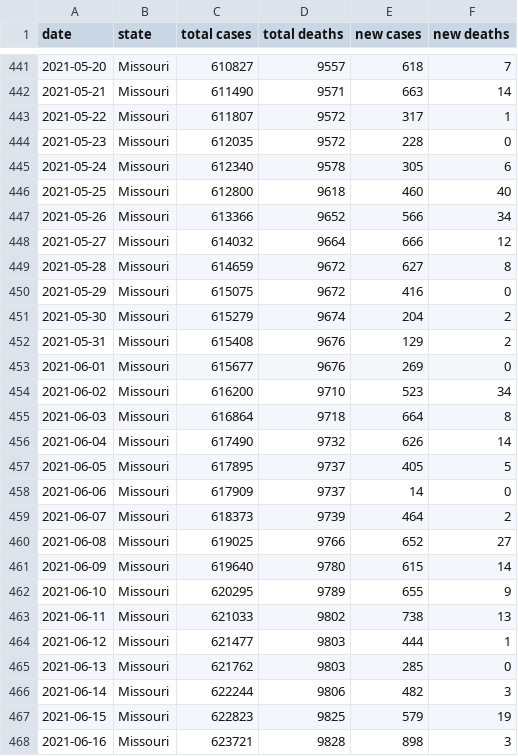
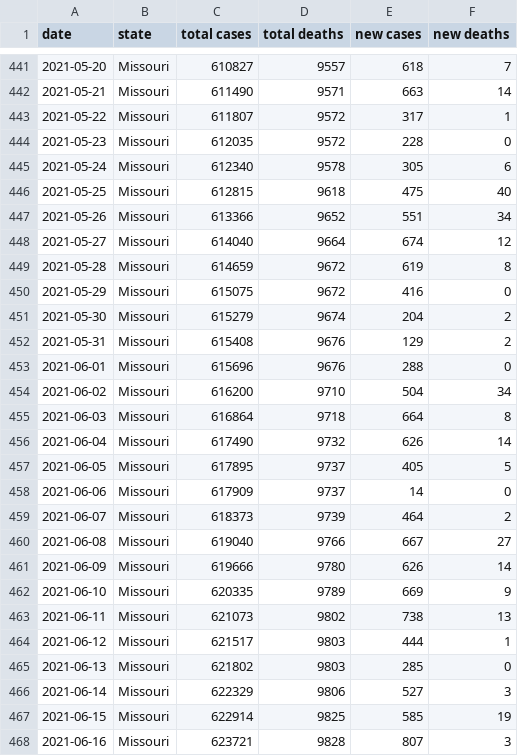
Before and after one commit to drebrb/covid-19, a CSV file: states/Missouri.csv, drawn as a sheet; only a part is shown, gaps mark what is left out; the diff covers the shown part only.

Commit message:
Updating data.

```diff
--- a/states/Missouri.csv
+++ b/states/Missouri.csv
@@ -445,6 +445,6 @@ date,state,total cases,total deaths,new cases,new deaths
 2021-05-24,Missouri,612340,9578,305,6
-2021-05-25,Missouri,612800,9618,460,40
-2021-05-26,Missouri,613366,9652,566,34
-2021-05-27,Missouri,614032,9664,666,12
-2021-05-28,Missouri,614659,9672,627,8
+2021-05-25,Missouri,612815,9618,475,40
+2021-05-26,Missouri,613366,9652,551,34
+2021-05-27,Missouri,614040,9664,674,12
+2021-05-28,Missouri,614659,9672,619,8
 2021-05-29,Missouri,615075,9672,416,0
@@ -452,4 +452,4 @@ date,state,total cases,total deaths,new cases,new deaths
 2021-05-31,Missouri,615408,9676,129,2
-2021-06-01,Missouri,615677,9676,269,0
-2021-06-02,Missouri,616200,9710,523,34
+2021-06-01,Missouri,615696,9676,288,0
+2021-06-02,Missouri,616200,9710,504,34
 2021-06-03,Missouri,616864,9718,664,8
@@ -459,10 +459,10 @@ date,state,total cases,total deaths,new cases,new deaths
 2021-06-07,Missouri,618373,9739,464,2
-2021-06-08,Missouri,619025,9766,652,27
-2021-06-09,Missouri,619640,9780,615,14
-2021-06-10,Missouri,620295,9789,655,9
-2021-06-11,Missouri,621033,9802,738,13
-2021-06-12,Missouri,621477,9803,444,1
-2021-06-13,Missouri,621762,9803,285,0
-2021-06-14,Missouri,622244,9806,482,3
-2021-06-15,Missouri,622823,9825,579,19
-2021-06-16,Missouri,623721,9828,898,3
+2021-06-08,Missouri,619040,9766,667,27
+2021-06-09,Missouri,619666,9780,626,14
+2021-06-10,Missouri,620335,9789,669,9
+2021-06-11,Missouri,621073,9802,738,13
+2021-06-12,Missouri,621517,9803,444,1
+2021-06-13,Missouri,621802,9803,285,0
+2021-06-14,Missouri,622329,9806,527,3
+2021-06-15,Missouri,622914,9825,585,19
+2021-06-16,Missouri,623721,9828,807,3
```
Also changed, not shown: 7 edited cells elsewhere in this file, us.csv, 3 other files.
